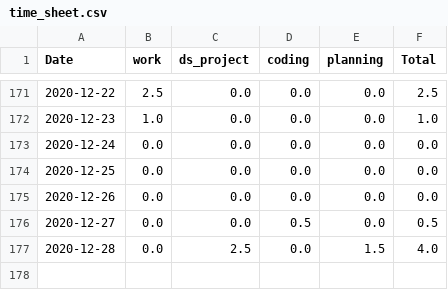
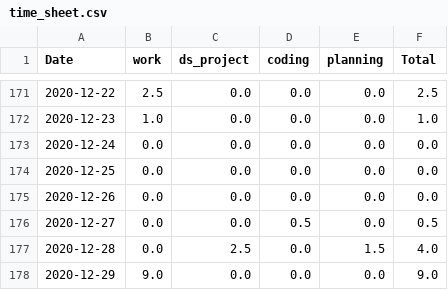
Before and after one commit to krystinli/Time_Management, a CSV file: data/time_sheet.csv, drawn as a sheet; only a part is shown, gaps mark what is left out.

```diff
--- a/data/time_sheet.csv
+++ b/data/time_sheet.csv
@@ -177 +177,2 @@ Date,work,ds_project,coding,planning,Total
 2020-12-28,0.0,2.5,0.0,1.5,4.0
+2020-12-29,9.0,0.0,0.0,0.0,9.0
```
Also changed, not shown: 3 other files.
